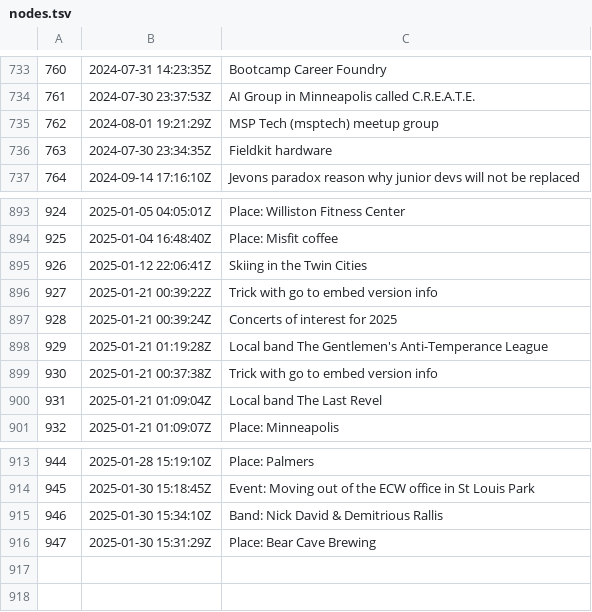
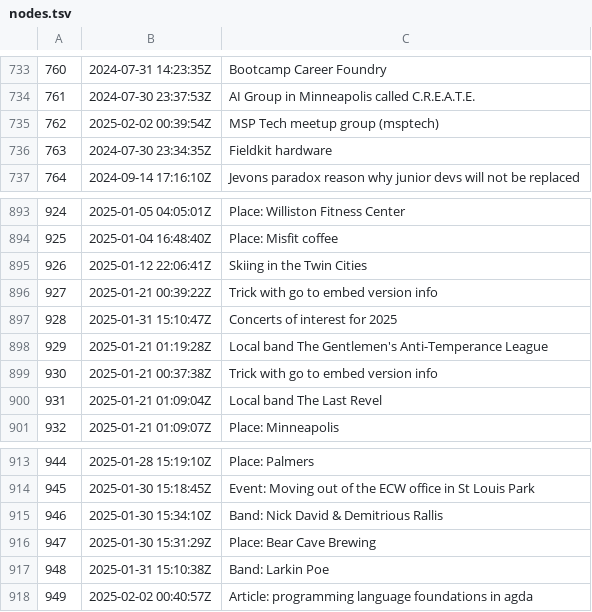
Before and after one commit to jlrickert/zet, a TSV file: docs/dex/nodes.tsv, drawn as a sheet; only a part is shown, gaps mark what is left out.

Commit message:
Article: programming language foundations in agda

```diff
--- a/docs/dex/nodes.tsv
+++ b/docs/dex/nodes.tsv
@@ -734,3 +734,3 @@
 761	2024-07-30 23:37:53Z	AI Group in Minneapolis called C.R.E.A.T.E.
-762	2024-08-01 19:21:29Z	MSP Tech (msptech) meetup group
+762	2025-02-02 00:39:54Z	MSP Tech meetup group (msptech)
 763	2024-07-30 23:34:35Z	Fieldkit hardware
@@ -896,3 +896,3 @@
 927	2025-01-21 00:39:22Z	Trick with go to embed version info
-928	2025-01-21 00:39:24Z	Concerts of interest for 2025
+928	2025-01-31 15:10:47Z	Concerts of interest for 2025
 929	2025-01-21 01:19:28Z	Local band The Gentlemen's Anti-Temperance League
@@ -916 +916,3 @@
 947	2025-01-30 15:31:29Z	Place: Bear Cave Brewing
+948	2025-01-31 15:10:38Z	Band: Larkin Poe
+949	2025-02-02 00:40:57Z	Article: programming language foundations in agda
```
Also changed, not shown: 9 other files.
